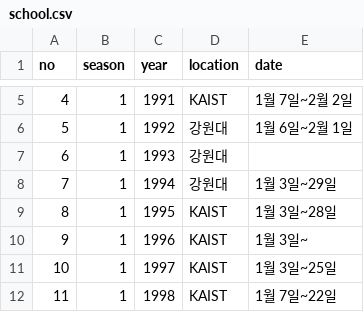
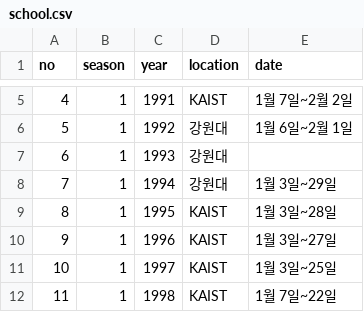
Before and after one commit to imo-korea/imo-korea.github.io, a CSV file: _data/school.csv, drawn as a sheet; only a part is shown, gaps mark what is left out.

Commit message:
small update

```diff
--- a/_data/school.csv
+++ b/_data/school.csv
@@ -9,3 +9,3 @@ no,season,year,location,date
 8,1,1995,KAIST,1월 3일~28일
-9,1,1996,KAIST,1월 3일~
+9,1,1996,KAIST,1월 3일~27일
 10,1,1997,KAIST,1월 3일~25일
```
